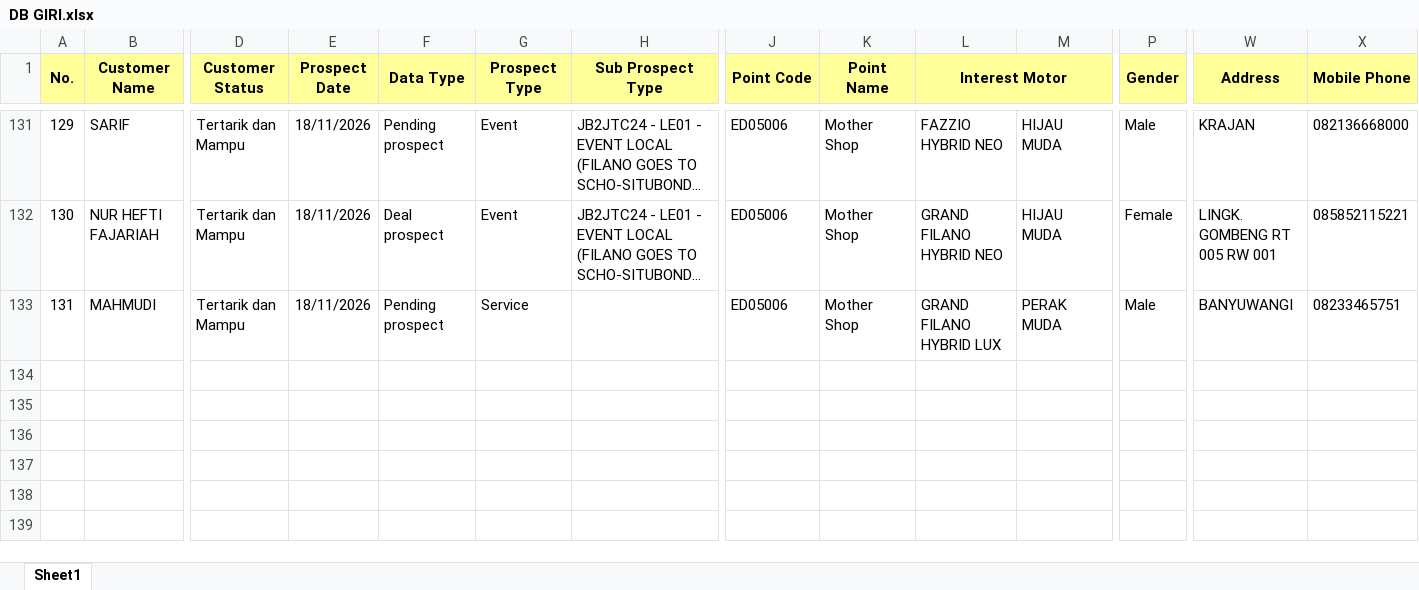
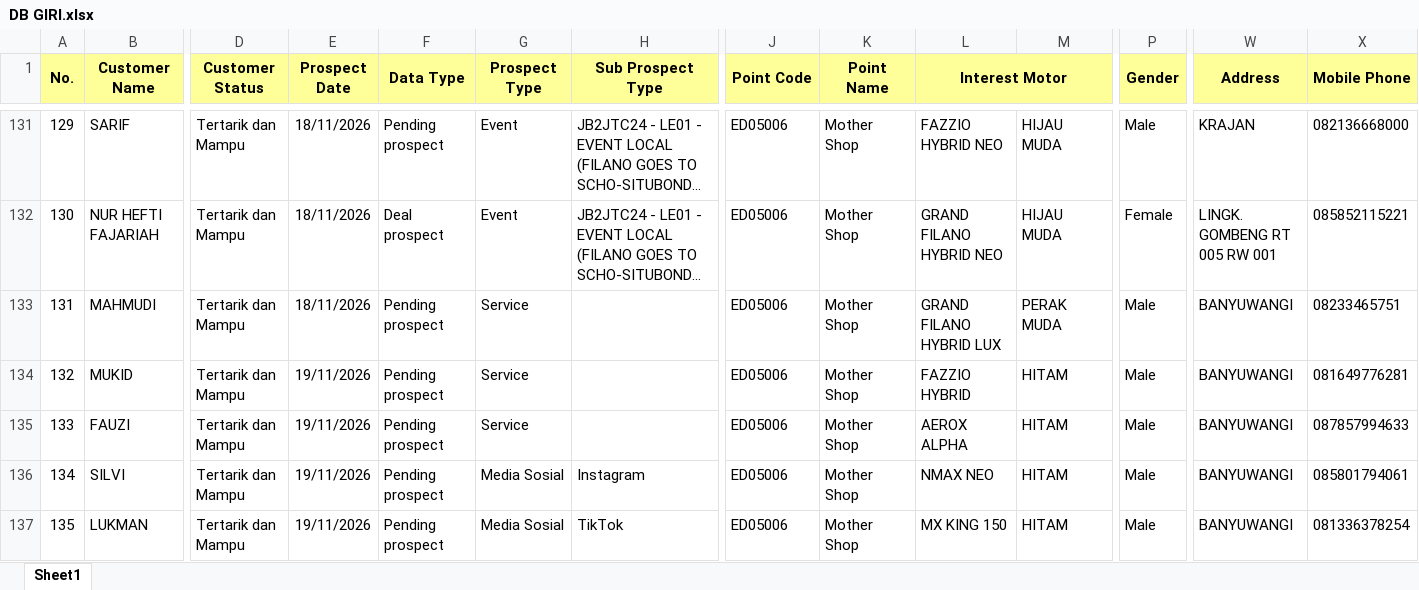
Before and after one commit to egi-jember/bushido-dashboard, an Excel workbook: bushido_raw/database_files/DB GIRI.xlsx, sheet Sheet1, drawn as a sheet; only a part is shown, gaps mark what is left out; long unchanged cells end in …; values as stored, in another font and other column widths than the file's, no borders; rows hold the shown columns only; the diff names each change by its address in the sheet, - before the commit and + after, or states it on an @@ line.

Commit message:
upload database_files/DB GIRI.xlsx

```diff
--- a/bushido_raw/database_files/DB GIRI.xlsx (sheet Sheet1)
+++ b/bushido_raw/database_files/DB GIRI.xlsx (sheet Sheet1)
+row 134: 132 | MUKID | Tertarik dan Mampu | 19/11/2026 | Pending prospect | Service |  | ED05006 | Mother Shop | FAZZIO HYBRID | HITAM | Male | BANYUWANGI | 081649776281
+row 135: 133 | FAUZI | Tertarik dan Mampu | 19/11/2026 | Pending prospect | Service |  | ED05006 | Mother Shop | AEROX ALPHA | HITAM | Male | BANYUWANGI | 087857994633
+row 136: 134 | SILVI | Tertarik dan Mampu | 19/11/2026 | Pending prospect | Media Sosial | Instagram | ED05006 | Mother Shop | NMAX NEO | HITAM | Male | BANYUWANGI | 085801794061
+row 137: 135 | LUKMAN | Tertarik dan Mampu | 19/11/2026 | Pending prospect | Media Sosial | TikTok | ED05006 | Mother Shop | MX KING 150 | HITAM | Male | BANYUWANGI | 081336378254
```
